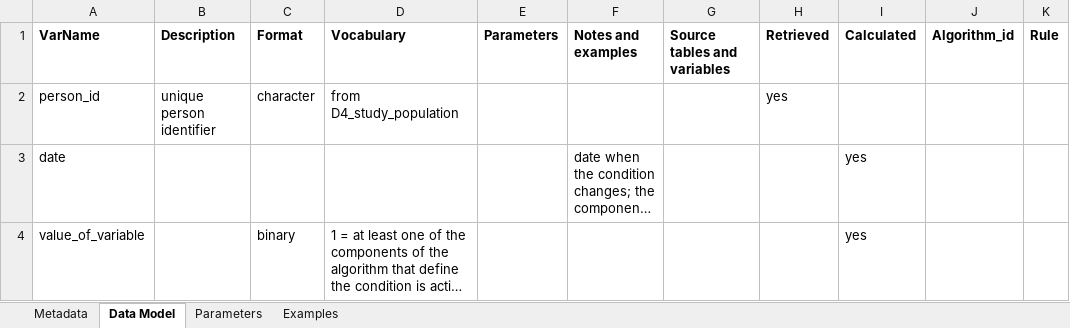
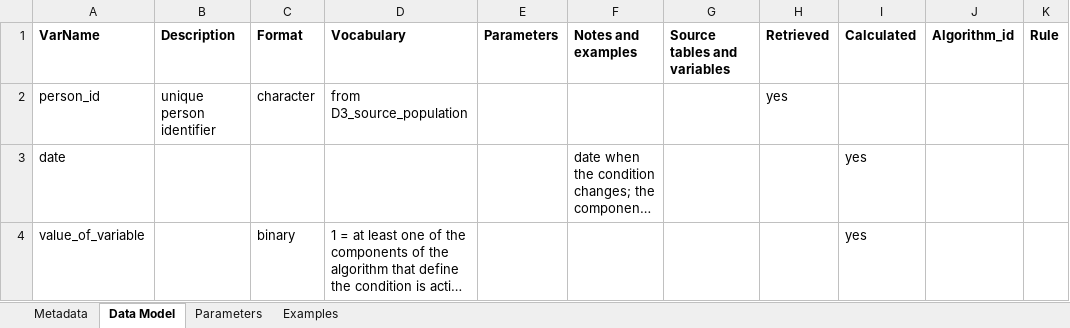
Before and after one commit to ARS-toscana/emorragie_gravi, an Excel workbook: i_codebooks/D3_TD_condition.xlsx, sheet Data Model, drawn as a sheet; long unchanged cells end in …; values as stored, in another font and other column widths than the file's, no borders; the diff names each change by its address in the sheet, - before the commit and + after, or states it on an @@ line.

```diff
--- a/i_codebooks/D3_TD_condition.xlsx (sheet Data Model)
+++ b/i_codebooks/D3_TD_condition.xlsx (sheet Data Model)
-D2 (Vocabulary): from D4_study_population
+D2 (Vocabulary): from D3_source_population
```
Also changed, not shown: sheet Examples, sheet Parameters, sheet Metadata, i_codebooks/00_index_emorragie_gravi.xlsx, 2 other files.
